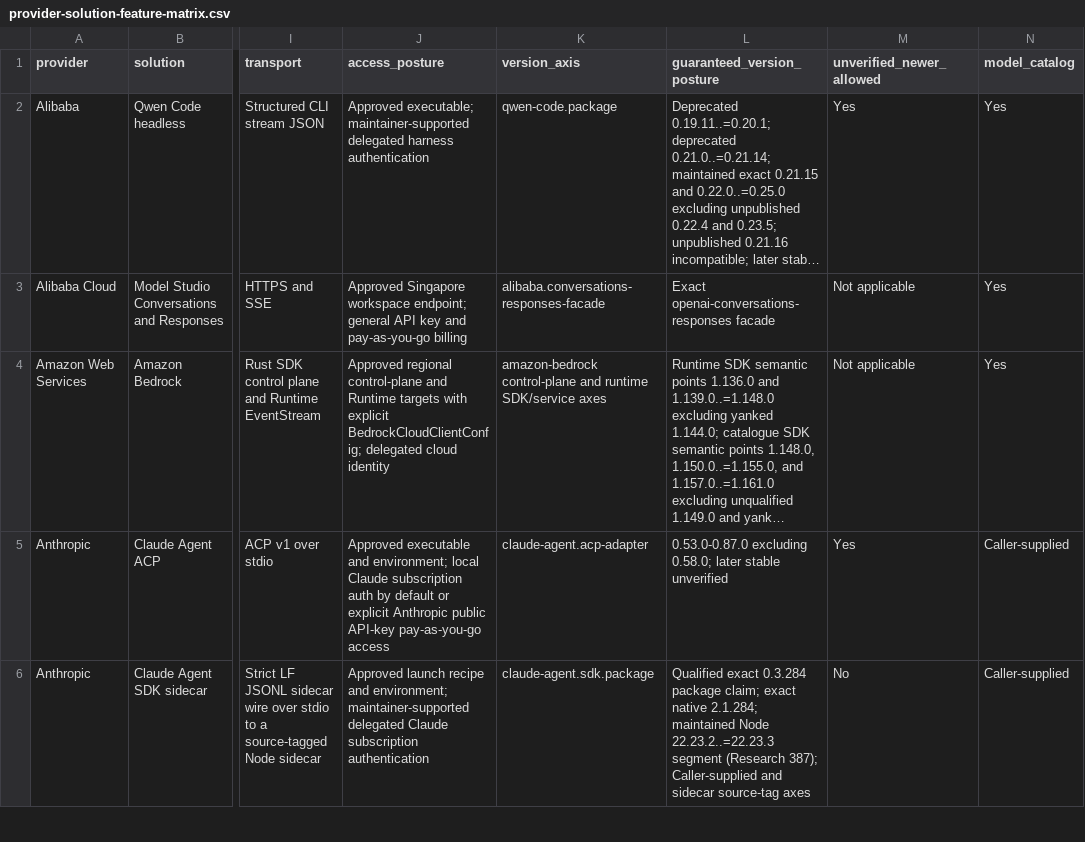
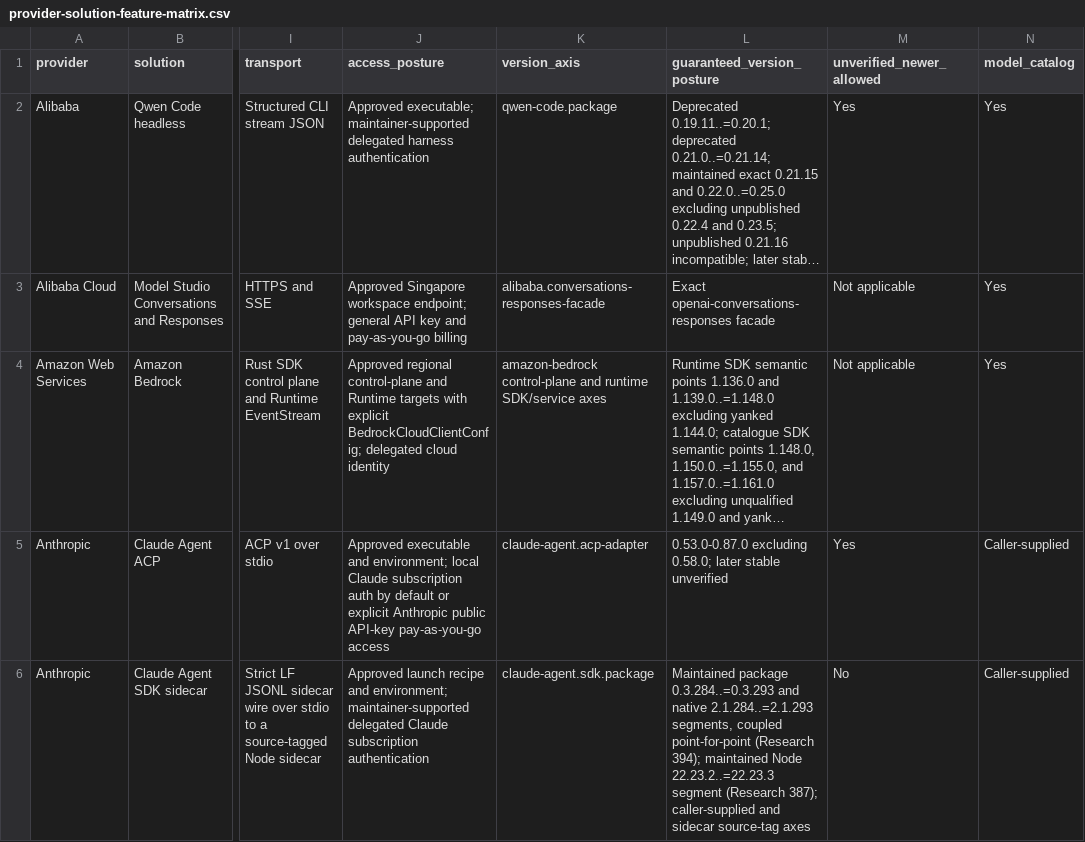
Before and after one commit to inflatable-cookie/swallowtail, a CSV file: docs/guides/provider-solution-feature-matrix.csv, drawn as a sheet; only a part is shown, gaps mark what is left out; long unchanged cells end in …; the diff covers the shown part only; the diff names each change by its address in the sheet, - before the commit and + after, or states it on an @@ line.

Commit message:
109: qualify Claude Agent SDK package and native through 0.3.293

```diff
--- a/docs/guides/provider-solution-feature-matrix.csv
+++ b/docs/guides/provider-solution-feature-matrix.csv
-L6 (guaranteed_version_posture): Qualified exact 0.3.284 package claim; exact native 2.1.284; maintained Node 22.23.2..=22.23.3 segment (Research 387); Caller-supplied and sidecar…
+L6 (guaranteed_version_posture): Maintained package 0.3.284..=0.3.293 and native 2.1.284..=2.1.293 segments, coupled point-for-point (Research 394); maintained Node 22.23.2..=22.23.3 segment (Research 387); caller-supplied and sidecar…
```
Also changed, not shown: 1 added row elsewhere in this file, 31 other files.
